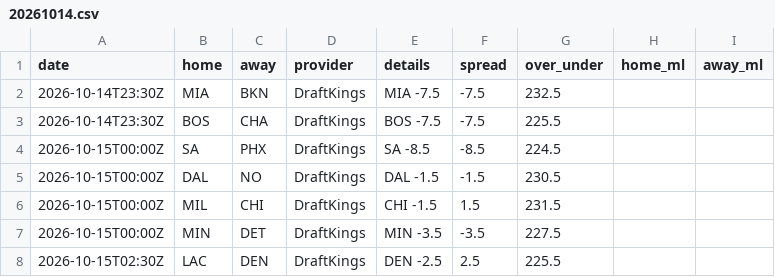
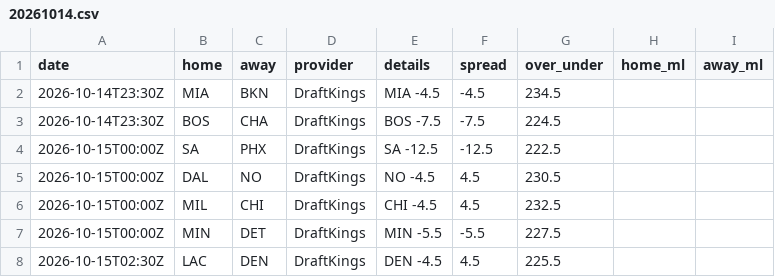
Before and after one commit to jvector26/JIMBO, a CSV file: live/2026/odds/20261014.csv, drawn as a sheet.

```diff
--- a/live/2026/odds/20261014.csv
+++ b/live/2026/odds/20261014.csv
@@ -1,8 +1,8 @@
 date,home,away,provider,details,spread,over_under,home_ml,away_ml
-2026-10-14T23:30Z,MIA,BKN,DraftKings,MIA -7.5,-7.5,232.5,,
-2026-10-14T23:30Z,BOS,CHA,DraftKings,BOS -7.5,-7.5,225.5,,
-2026-10-15T00:00Z,SA,PHX,DraftKings,SA -8.5,-8.5,224.5,,
-2026-10-15T00:00Z,DAL,NO,DraftKings,DAL -1.5,-1.5,230.5,,
-2026-10-15T00:00Z,MIL,CHI,DraftKings,CHI -1.5,1.5,231.5,,
-2026-10-15T00:00Z,MIN,DET,DraftKings,MIN -3.5,-3.5,227.5,,
-2026-10-15T02:30Z,LAC,DEN,DraftKings,DEN -2.5,2.5,225.5,,
+2026-10-14T23:30Z,MIA,BKN,DraftKings,MIA -4.5,-4.5,234.5,,
+2026-10-14T23:30Z,BOS,CHA,DraftKings,BOS -7.5,-7.5,224.5,,
+2026-10-15T00:00Z,SA,PHX,DraftKings,SA -12.5,-12.5,222.5,,
+2026-10-15T00:00Z,DAL,NO,DraftKings,NO -4.5,4.5,230.5,,
+2026-10-15T00:00Z,MIL,CHI,DraftKings,CHI -4.5,4.5,232.5,,
+2026-10-15T00:00Z,MIN,DET,DraftKings,MIN -5.5,-5.5,227.5,,
+2026-10-15T02:30Z,LAC,DEN,DraftKings,DEN -4.5,4.5,225.5,,
```
Also changed, not shown: live/2026/injuries.csv, 4 other files.
